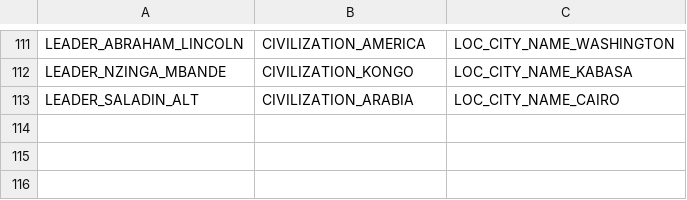
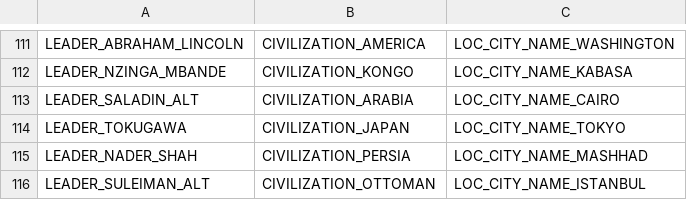
Before and after one commit to rossturner/civimperium, a CSV file: src/main/resources/csv/CivilizationLeaders.csv, drawn as a sheet; only a part is shown, gaps mark what is left out; the diff names each change by its address in the sheet, - before the commit and + after, or states it on an @@ line.

```diff
--- a/src/main/resources/csv/CivilizationLeaders.csv
+++ b/src/main/resources/csv/CivilizationLeaders.csv
+row 114: LEADER_TOKUGAWA | CIVILIZATION_JAPAN | LOC_CITY_NAME_TOKYO
+row 115: LEADER_NADER_SHAH | CIVILIZATION_PERSIA | LOC_CITY_NAME_MASHHAD
+row 116: LEADER_SULEIMAN_ALT | CIVILIZATION_OTTOMAN | LOC_CITY_NAME_ISTANBUL
```
Also changed, not shown: src/main/resources/csv/LeaderIcons.csv, src/main/resources/csv/LeaderTraits.csv, 6 other files.
